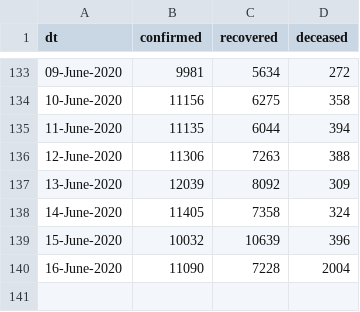
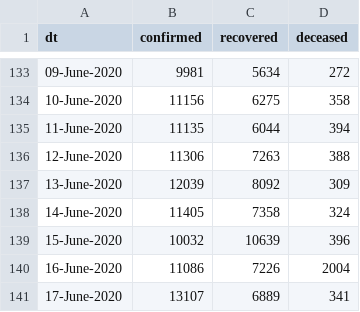
Before and after one commit to vsbabu/covid19_fb_ts, a CSV file: daily.csv, drawn as a sheet; only a part is shown, gaps mark what is left out.

```diff
--- a/daily.csv
+++ b/daily.csv
@@ -139,2 +139,3 @@ dt,confirmed,recovered,deceased
 15-June-2020,10032,10639,396
-16-June-2020,11090,7228,2004
+16-June-2020,11086,7226,2004
+17-June-2020,13107,6889,341
```
Also changed, not shown: ka.csv, kl.csv, 31 other files.
